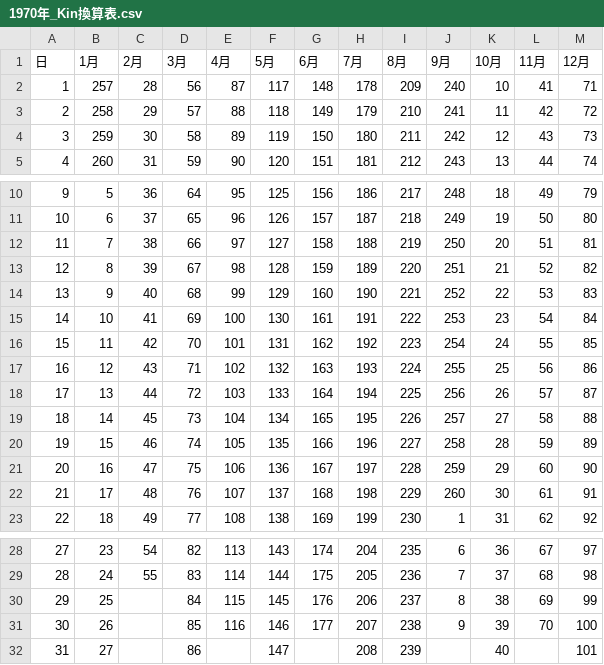
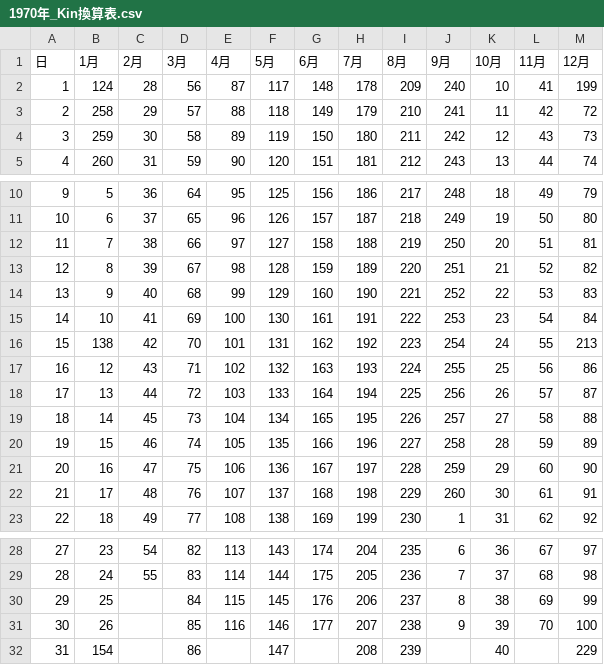
Before and after one commit to taiyousan15/suumeigaku-maya-consul-system, a CSV file: マヤ暦表/1970年_1918年_2022年/1970年_Kin換算表.csv, drawn as a sheet; only a part is shown, gaps mark what is left out.

```diff
--- a/マヤ暦表/1970年_1918年_2022年/1970年_Kin換算表.csv
+++ b/マヤ暦表/1970年_1918年_2022年/1970年_Kin換算表.csv
@@ -1,3 +1,3 @@
 日,1月,2月,3月,4月,5月,6月,7月,8月,9月,10月,11月,12月
-1,257,28,56,87,117,148,178,209,240,10,41,71
+1,124,28,56,87,117,148,178,209,240,10,41,199
 2,258,29,57,88,118,149,179,210,241,11,42,72
@@ -15,3 +15,3 @@
 14,10,41,69,100,130,161,191,222,253,23,54,84
-15,11,42,70,101,131,162,192,223,254,24,55,85
+15,138,42,70,101,131,162,192,223,254,24,55,213
 16,12,43,71,102,132,163,193,224,255,25,56,86
@@ -31,2 +31,2 @@
 30,26,,85,116,146,177,207,238,9,39,70,100
-31,27,,86,,147,,208,239,,40,,101
+31,154,,86,,147,,208,239,,40,,229
```
Also changed, not shown: マヤ暦表/1965年_1913年_2017年/1965年_Kin換算表.csv, マヤ暦表/1995年_1943年_2047年/1995年_Kin換算表.csv, 7 other files.
